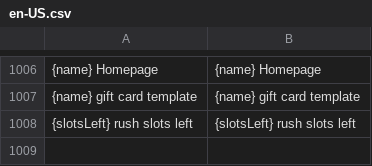
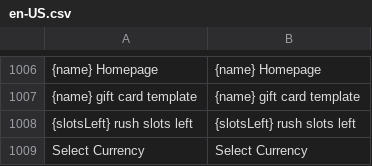
Before and after one commit to BudsiesApp/vsf-capybara, a CSV file: resource/i18n/en-US.csv, drawn as a sheet; only a part is shown, gaps mark what is left out.

Commit message:
Refs #36631: Add translation resource for "Select Currency" label

```diff
--- a/resource/i18n/en-US.csv
+++ b/resource/i18n/en-US.csv
@@ -1008 +1008,2 @@
 "{slotsLeft} rush slots left","{slotsLeft} rush slots left"
+"Select Currency","Select Currency"
```
